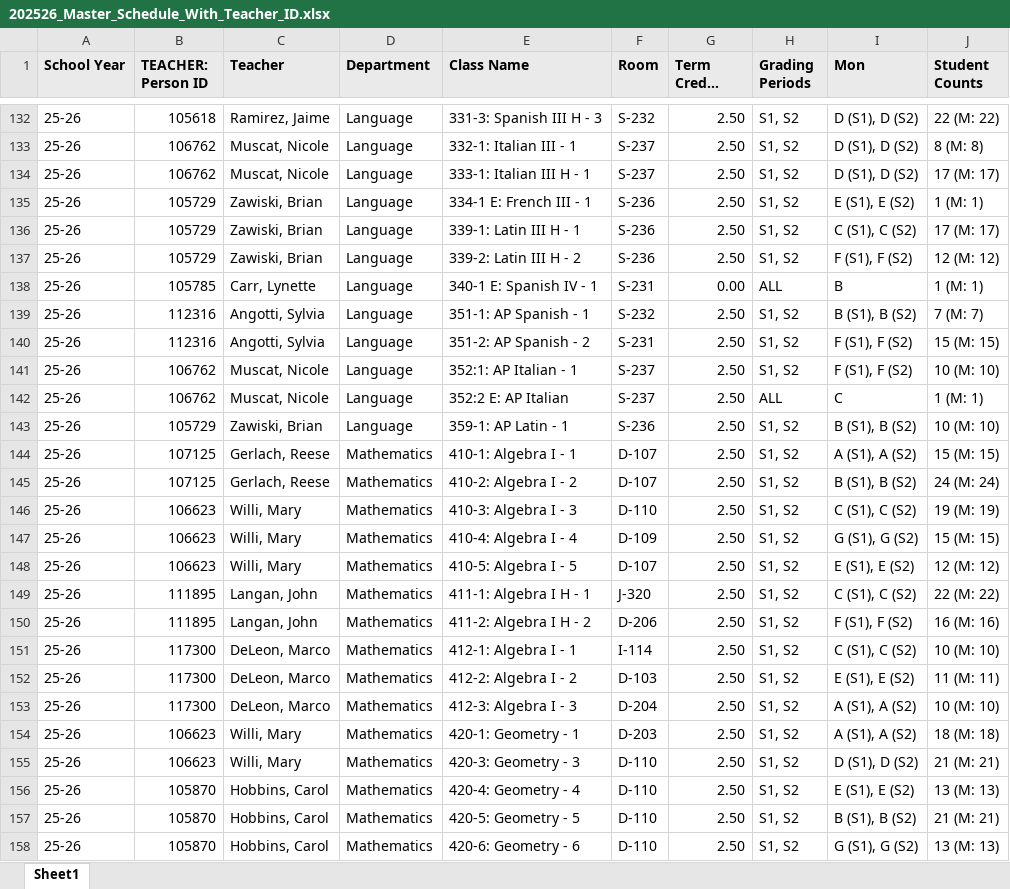
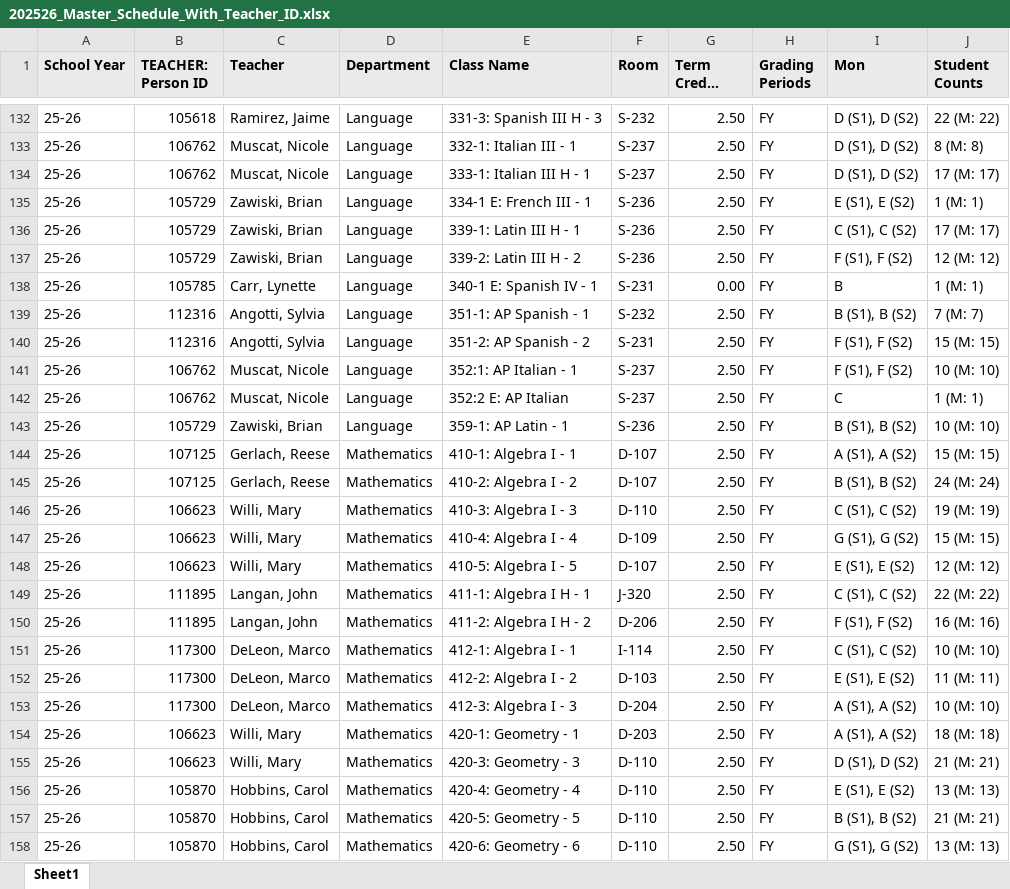
Before and after one commit to jciofalopowerllc-stack/sat-course, an Excel workbook: templates/202526_Master_Schedule_With_Teacher_ID.xlsx, sheet Sheet1, drawn as a sheet; only a part is shown, gaps mark what is left out; long unchanged cells end in …; values as stored, in another font and other column widths than the file's, no borders; the diff covers the shown part only; the diff names each change by its address in the sheet, - before the commit and + after, or states it on an @@ line.

```diff
--- a/templates/202526_Master_Schedule_With_Teacher_ID.xlsx (sheet Sheet1)
+++ b/templates/202526_Master_Schedule_With_Teacher_ID.xlsx (sheet Sheet1)
-H132:H137 (Grading Periods): S1, S2
+H132:H137 (Grading Periods): FY
-H138 (Grading Periods): ALL
+H138 (Grading Periods): FY
-H139:H141 (Grading Periods): S1, S2
+H139:H141 (Grading Periods): FY
-H142 (Grading Periods): ALL
+H142 (Grading Periods): FY
-H143:H158 (Grading Periods): S1, S2
+H143:H158 (Grading Periods): FY
```
Also changed, not shown: 272 edited cells elsewhere in this sheet.
